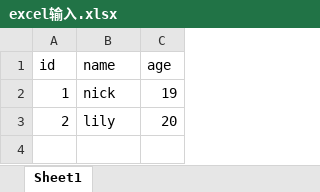
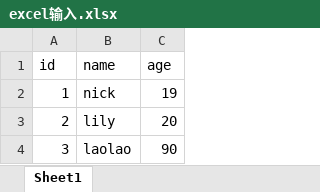
Before and after one commit to qiujiahong/kettle, an Excel workbook: demo/excel输入.xlsx, sheet Sheet1, drawn as a sheet; values as stored, in another font and other column widths than the file's, no borders; the diff names each change by its address in the sheet, - before the commit and + after, or states it on an @@ line.

```diff
--- a/demo/excel输入.xlsx (sheet Sheet1)
+++ b/demo/excel输入.xlsx (sheet Sheet1)
+row 4: 3 | laolao | 90
```
Also changed, not shown: 9 other files.
